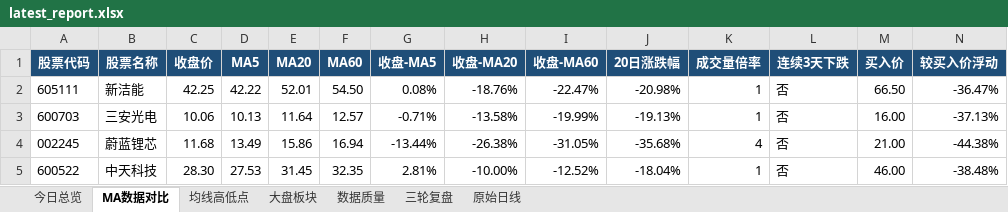
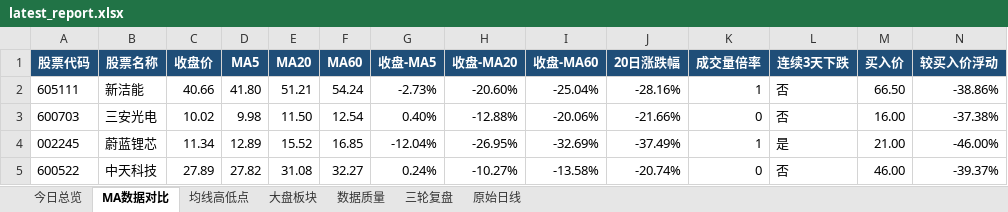
Before and after one commit to ghskb1949/a-share-dashboard, an Excel workbook: latest_report.xlsx, sheet MA数据对比, drawn as a sheet; values as stored, in another font and other column widths than the file's, no borders; the diff names each change by its address in the sheet, - before the commit and + after, or states it on an @@ line.

```diff
--- a/latest_report.xlsx (sheet MA数据对比)
+++ b/latest_report.xlsx (sheet MA数据对比)
-C2 (收盘价): 42.25
+C2 (收盘价): 40.66
-D2 (MA5): 42.22
+D2 (MA5): 41.80
-E2 (MA20): 52.01
+E2 (MA20): 51.21
-F2 (MA60): 54.50
+F2 (MA60): 54.24
-G2 (收盘-MA5): 0.08%
+G2 (收盘-MA5): -2.73%
-H2 (收盘-MA20): -18.76%
+H2 (收盘-MA20): -20.60%
-I2 (收盘-MA60): -22.47%
+I2 (收盘-MA60): -25.04%
-J2 (20日涨跌幅): -20.98%
+J2 (20日涨跌幅): -28.16%
-N2 (较买入价浮动): -36.47%
+N2 (较买入价浮动): -38.86%
-C3 (收盘价): 10.06
+C3 (收盘价): 10.02
-D3 (MA5): 10.13
+D3 (MA5): 9.98
-E3 (MA20): 11.64
+E3 (MA20): 11.50
-F3 (MA60): 12.57
+F3 (MA60): 12.54
-G3 (收盘-MA5): -0.71%
+G3 (收盘-MA5): 0.40%
-H3 (收盘-MA20): -13.58%
+H3 (收盘-MA20): -12.88%
-I3 (收盘-MA60): -19.99%
+I3 (收盘-MA60): -20.06%
-J3 (20日涨跌幅): -19.13%
+J3 (20日涨跌幅): -21.66%
-K3 (成交量倍率): 1
+K3 (成交量倍率): 0
-N3 (较买入价浮动): -37.13%
+N3 (较买入价浮动): -37.38%
-C4 (收盘价): 11.68
+C4 (收盘价): 11.34
-D4 (MA5): 13.49
+D4 (MA5): 12.89
-E4 (MA20): 15.86
+E4 (MA20): 15.52
-F4 (MA60): 16.94
+F4 (MA60): 16.85
-G4 (收盘-MA5): -13.44%
+G4 (收盘-MA5): -12.04%
-H4 (收盘-MA20): -26.38%
+H4 (收盘-MA20): -26.95%
-I4 (收盘-MA60): -31.05%
+I4 (收盘-MA60): -32.69%
-J4 (20日涨跌幅): -35.68%
+J4 (20日涨跌幅): -37.49%
-K4 (成交量倍率): 4
+K4 (成交量倍率): 1
-L4 (连续3天下跌): 否
+L4 (连续3天下跌): 是
-N4 (较买入价浮动): -44.38%
+N4 (较买入价浮动): -46.00%
-C5 (收盘价): 28.30
+C5 (收盘价): 27.89
-D5 (MA5): 27.53
+D5 (MA5): 27.82
-E5 (MA20): 31.45
+E5 (MA20): 31.08
-F5 (MA60): 32.35
+F5 (MA60): 32.27
-G5 (收盘-MA5): 2.81%
+G5 (收盘-MA5): 0.24%
-H5 (收盘-MA20): -10.00%
+H5 (收盘-MA20): -10.27%
-I5 (收盘-MA60): -12.52%
+I5 (收盘-MA60): -13.58%
-J5 (20日涨跌幅): -18.04%
+J5 (20日涨跌幅): -20.74%
-K5 (成交量倍率): 1
+K5 (成交量倍率): 0
-N5 (较买入价浮动): -38.48%
+N5 (较买入价浮动): -39.37%
```
Also changed, not shown: sheet 原始日线, sheet 均线高低点, sheet 大盘板块, sheet 数据质量, sheet 今日总览, 4 other files.
